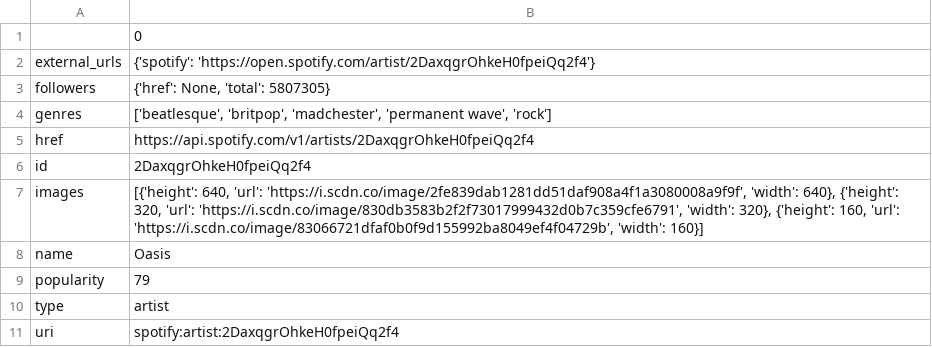
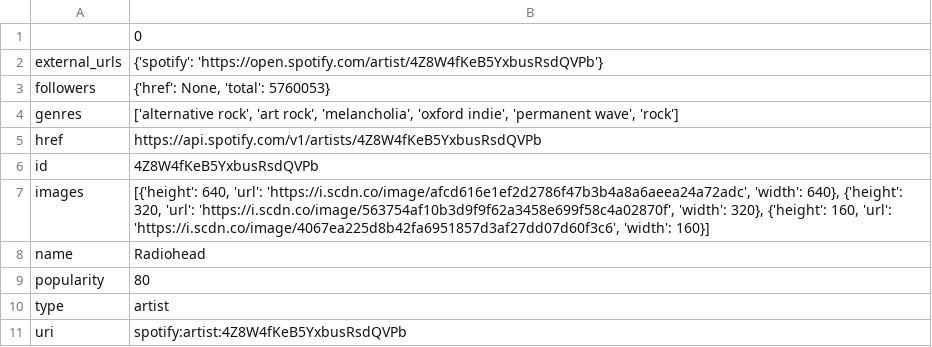
Before and after one commit to jairfg/Scraping-Spotify, a CSV file: artist.csv, drawn as a sheet.

```diff
--- a/artist.csv
+++ b/artist.csv
@@ -1,11 +1,11 @@
 ,0
-external_urls,{'spotify': 'https://open.spotify.com/artist/2DaxqgrOhkeH0fpeiQq2f4'}
-followers,"{'href': None, 'total': 5807305}"
-genres,"['beatlesque', 'britpop', 'madchester', 'permanent wave', 'rock']"
-href,https://api.spotify.com/v1/artists/2DaxqgrOhkeH0fpeiQq2f4
-id,2DaxqgrOhkeH0fpeiQq2f4
-images,"[{'height': 640, 'url': 'https://i.scdn.co/image/2fe839dab1281dd51daf908a4f1a3080008a9f9f', 'width': 640}, {'height': 320, 'url': 'https://i.scdn.co/image/830db3583b2f2f73017999432d0b7c359cfe6791', 'width': 320}, {'height': 160, 'url': 'https://i.scdn.co/image/83066721dfaf0b0f9d155992ba8049ef4f04729b', 'width': 160}]"
-name,Oasis
-popularity,79
+external_urls,{'spotify': 'https://open.spotify.com/artist/4Z8W4fKeB5YxbusRsdQVPb'}
+followers,"{'href': None, 'total': 5760053}"
+genres,"['alternative rock', 'art rock', 'melancholia', 'oxford indie', 'permanent wave', 'rock']"
+href,https://api.spotify.com/v1/artists/4Z8W4fKeB5YxbusRsdQVPb
+id,4Z8W4fKeB5YxbusRsdQVPb
+images,"[{'height': 640, 'url': 'https://i.scdn.co/image/afcd616e1ef2d2786f47b3b4a8a6aeea24a72adc', 'width': 640}, {'height': 320, 'url': 'https://i.scdn.co/image/563754af10b3d9f9f62a3458e699f58c4a02870f', 'width': 320}, {'height': 160, 'url': 'https://i.scdn.co/image/4067ea225d8b42fa6951857d3af27dd07d60f3c6', 'width': 160}]"
+name,Radiohead
+popularity,80
 type,artist
-uri,spotify:artist:2DaxqgrOhkeH0fpeiQq2f4
+uri,spotify:artist:4Z8W4fKeB5YxbusRsdQVPb
```
Also changed, not shown: 4 other files.
